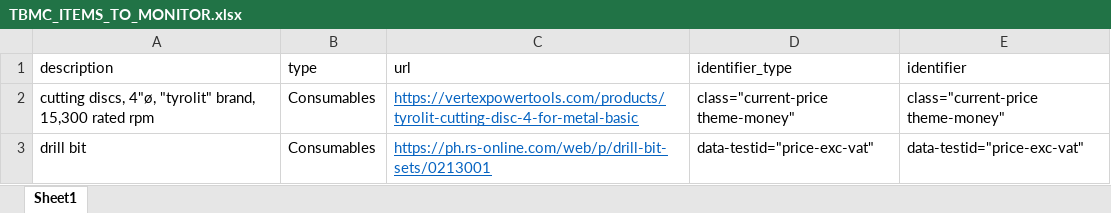
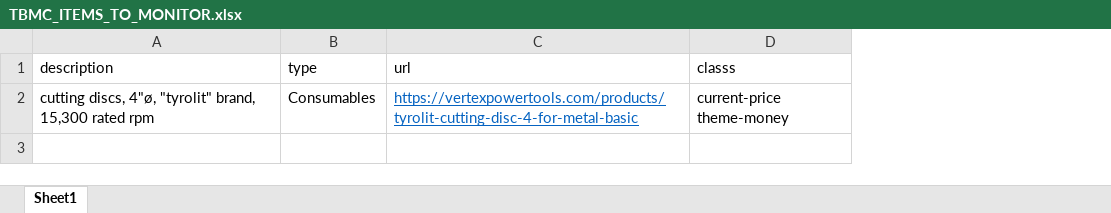
Before and after one commit to fctadena/tbmc-data-management, an Excel workbook: price1/TBMC_ITEMS_TO_MONITOR.xlsx, sheet Sheet1, drawn as a sheet; values as stored, in another font and other column widths than the file's, no borders; removed rows and columns are numbered as before the commit, all else as after; the diff names each change by its address in the sheet, - before the commit and + after, or states it on an @@ line.

```diff
--- a/price1/TBMC_ITEMS_TO_MONITOR.xlsx (sheet Sheet1)
+++ b/price1/TBMC_ITEMS_TO_MONITOR.xlsx (sheet Sheet1)
-column D (identifier_type), row 2: class="current-price theme-money"
-column E (identifier), row 2: class="current-price theme-money"
+column D (classs), row 2: current-price theme-money
-row 3: drill bit | Consumables | https://ph.rs-online.com/web/p/drill-bit-sets/0213001 | data-testid="price-exc-vat" | data-testid="price-exc-vat"
```
Also changed, not shown: price1/PRICE_RECORDINGS_NEW1.xlsx, 10 other files.
